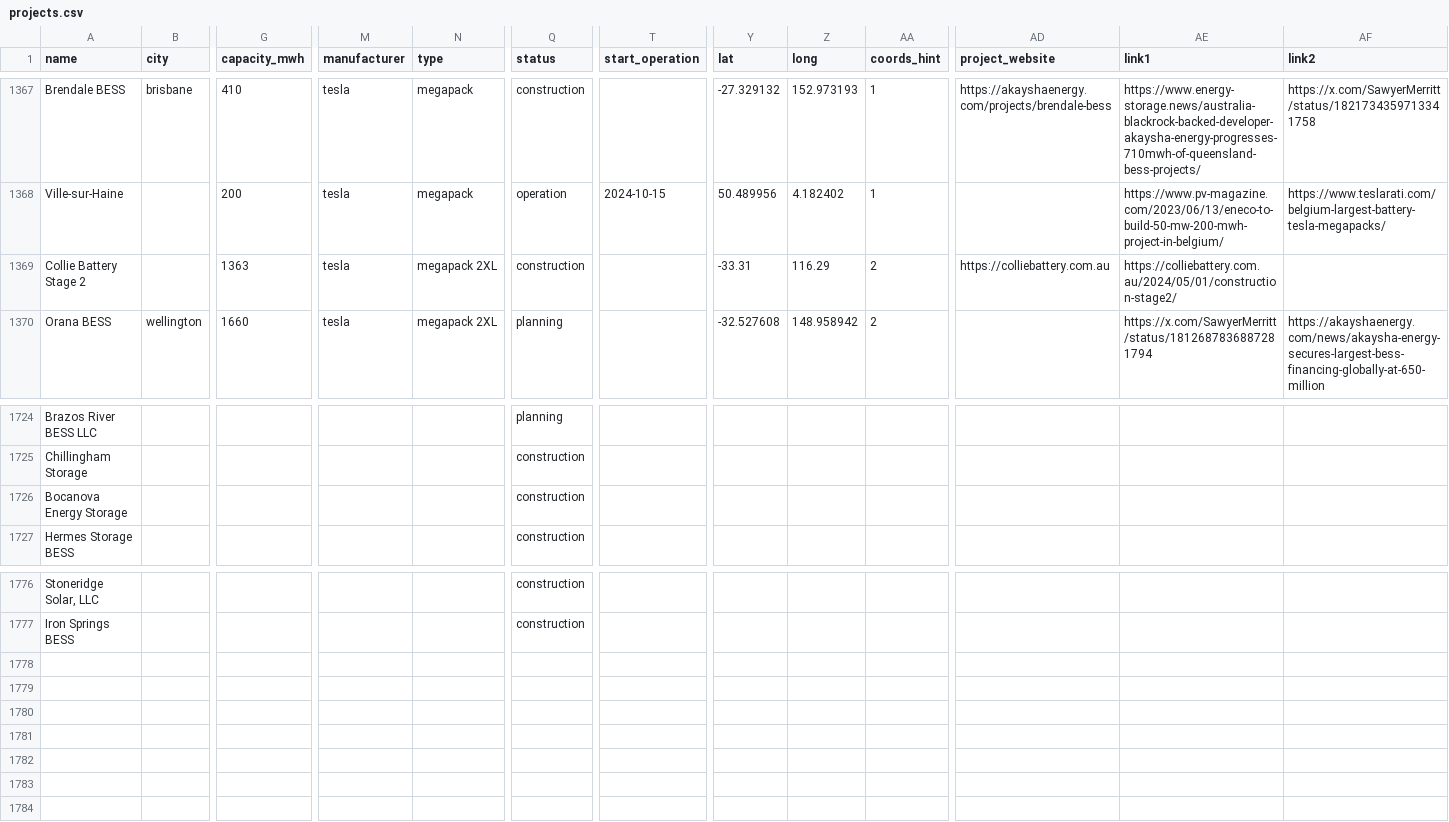
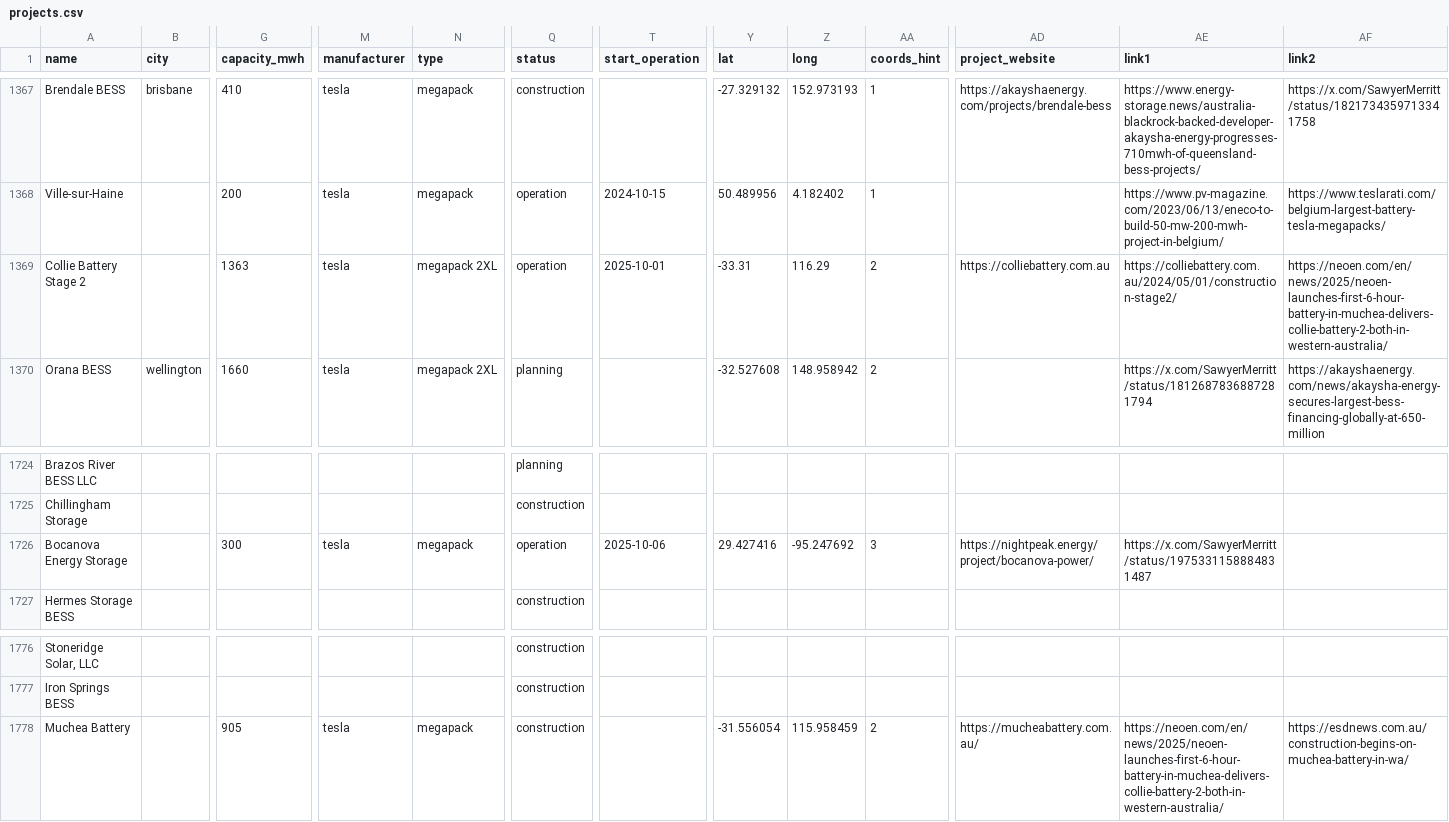
Before and after one commit to lorenz-g/tesla-megapack-tracker, a CSV file: projects.csv, drawn as a sheet; only a part is shown, gaps mark what is left out; rows hold the shown columns only; the diff names each change by its address in the sheet, - before the commit and + after, or states it on an @@ line.

Commit message:
update and add projects

```diff
--- a/projects.csv
+++ b/projects.csv
-Q1369 (status): construction
+Q1369 (status): operation
-T1369 (start_operation): (empty)
+T1369 (start_operation): 2025-10-01
-AF1369 (link2): (empty)
+AF1369 (link2): https://neoen.com/en/news/2025/neoen-launches-first-6-hour-battery-in-muchea-delivers-collie-battery-2-both-in-western-australia/
-G1726 (capacity_mwh): (empty)
+G1726 (capacity_mwh): 300
-M1726 (manufacturer): (empty)
+M1726 (manufacturer): tesla
-N1726 (type): (empty)
+N1726 (type): megapack
-Q1726 (status): construction
+Q1726 (status): operation
-T1726 (start_operation): (empty)
+T1726 (start_operation): 2025-10-06
-Y1726 (lat): (empty)
+Y1726 (lat): 29.427416
-Z1726 (long): (empty)
+Z1726 (long): -95.247692
-AA1726 (coords_hint): (empty)
+AA1726 (coords_hint): 3
-AD1726 (project_website): (empty)
+AD1726 (project_website): https://nightpeak.energy/project/bocanova-power/
-AE1726 (link1): (empty)
+AE1726 (link1): https://x.com/SawyerMerritt/status/1975331158884831487
+row 1778: Muchea Battery |  | 905 | tesla | megapack | construction |  | -31.556054 | 115.958459 | 2 | https://mucheabattery.com.au/ | https://neoen.com/en/news/2025/neoen-launches-first-6-hour-battery-in-muchea-delivers-collie-battery-2-both-in-western-australia/ | https://esdnews.com.au/construction-begins-on-muchea-battery-in-wa/
```
